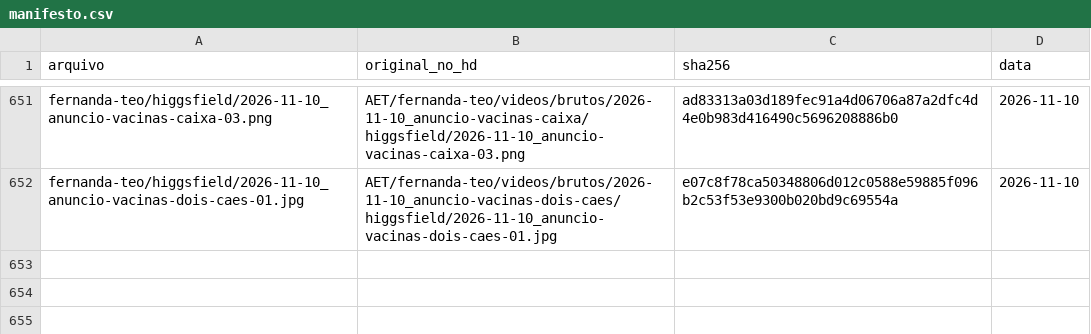
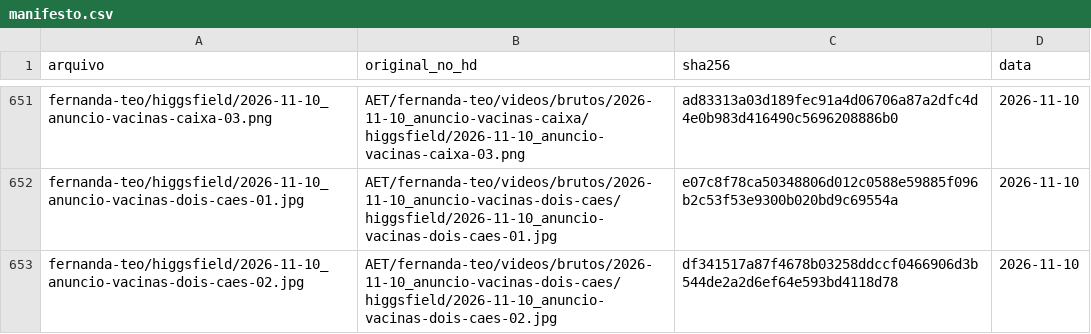
Before and after one commit to techaet/carrosseis-publico, a CSV file: manifesto.csv, drawn as a sheet; only a part is shown, gaps mark what is left out.

Commit message:
carrossel fernanda-teo/higgsfield

```diff
--- a/manifesto.csv
+++ b/manifesto.csv
@@ -652 +652,2 @@ fernanda-teo/higgsfield/2026-11-10_anuncio-vacinas-caixa-03.png,AET/fernanda-teo
 fernanda-teo/higgsfield/2026-11-10_anuncio-vacinas-dois-caes-01.jpg,AET/fernanda-teo/videos/brutos/2026-11-10_anuncio-vacinas-dois-caes/higgsfield/2026-11-10_anuncio-vacinas-dois-caes-01.jpg,e07c8f78ca50348806d012c0588e59885f096b2c53f53e9300b020bd9c69554a,2026-11-10
+fernanda-teo/higgsfield/2026-11-10_anuncio-vacinas-dois-caes-02.jpg,AET/fernanda-teo/videos/brutos/2026-11-10_anuncio-vacinas-dois-caes/higgsfield/2026-11-10_anuncio-vacinas-dois-caes-02.jpg,df341517a87f4678b03258ddccf0466906d3b544de2a2d6ef64e593bd4118d78,2026-11-10
```
Also changed, not shown: 1 other file.
